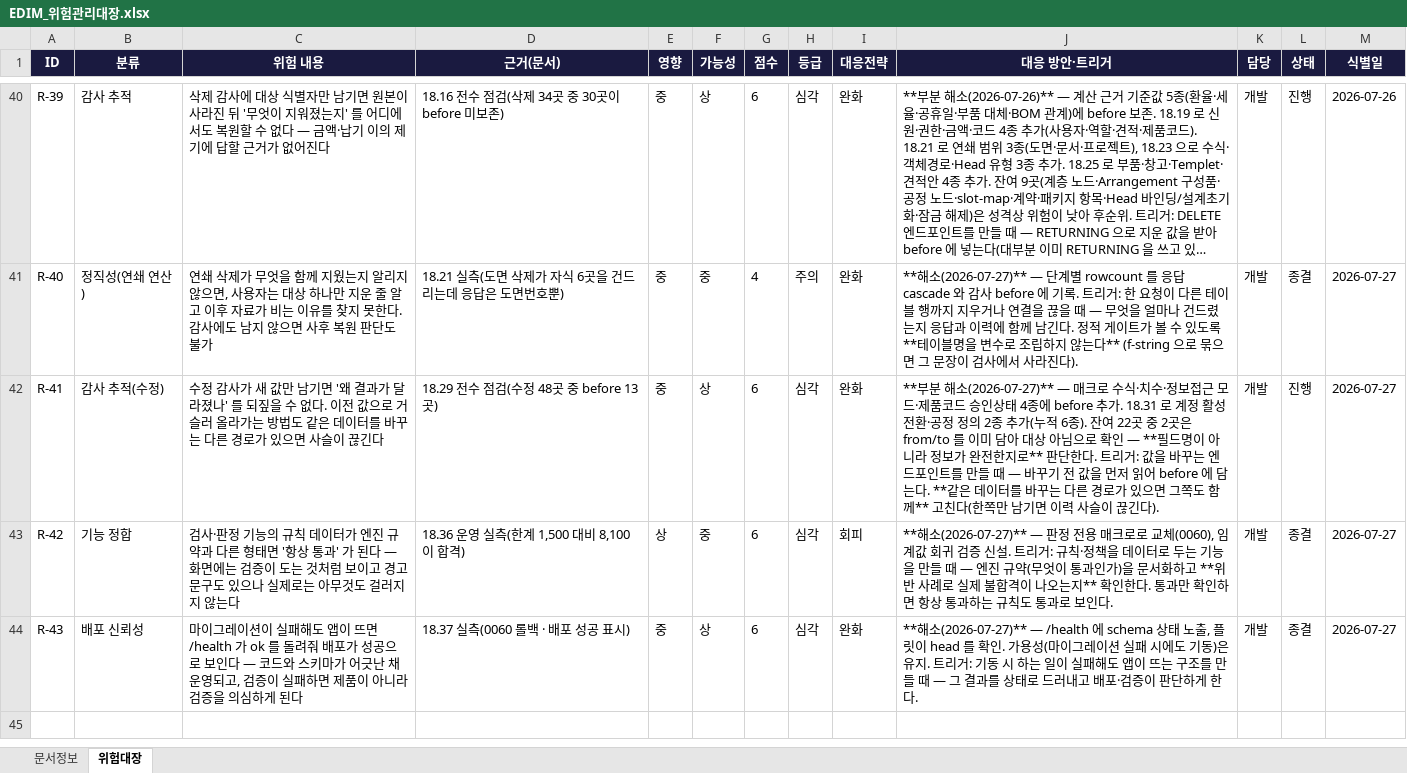
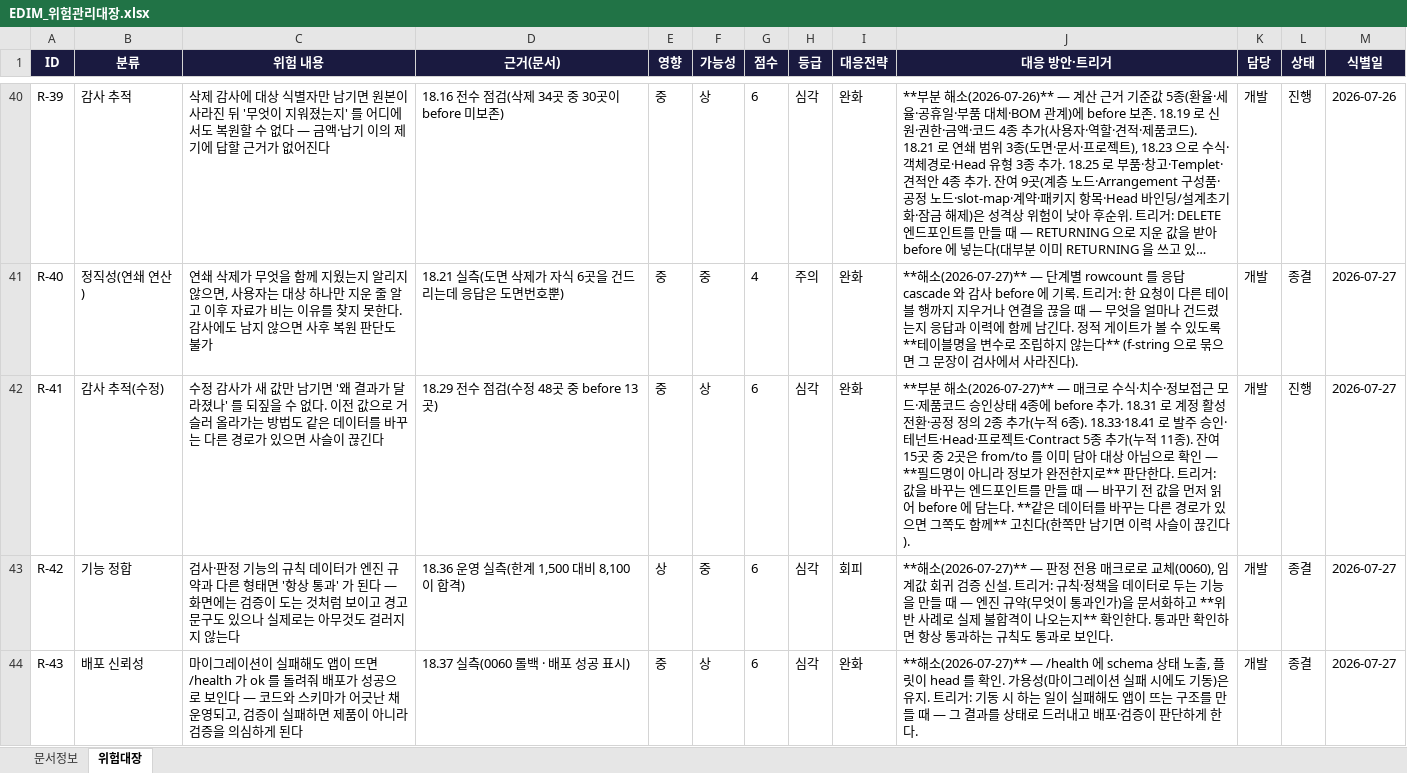
Before and after one commit to fankh/external-projects, an Excel workbook: edim-ai-blueprint/docs/EDIM_위험관리대장.xlsx, sheet 위험대장, drawn as a sheet; only a part is shown, gaps mark what is left out; long unchanged cells end in …; values as stored, in another font and other column widths than the file's, no borders; the diff names each change by its address in the sheet, - before the commit and + after, or states it on an @@ line.

```diff
--- a/edim-ai-blueprint/docs/EDIM_위험관리대장.xlsx (sheet 위험대장)
+++ b/edim-ai-blueprint/docs/EDIM_위험관리대장.xlsx (sheet 위험대장)
-J42 (대응 방안·트리거): …6종). 잔여 22곳 중…
+J42 (대응 방안·트리거): …6종). 18.33·18.41 로 발주 승인·테넌트·Head·프로젝트·Contract 5종 추가(누적 11종). 잔여 15곳 중…
```
Also changed, not shown: edim-ai-blueprint/docs/EDIM_Launch준비상태.xlsx, 1 other file.
